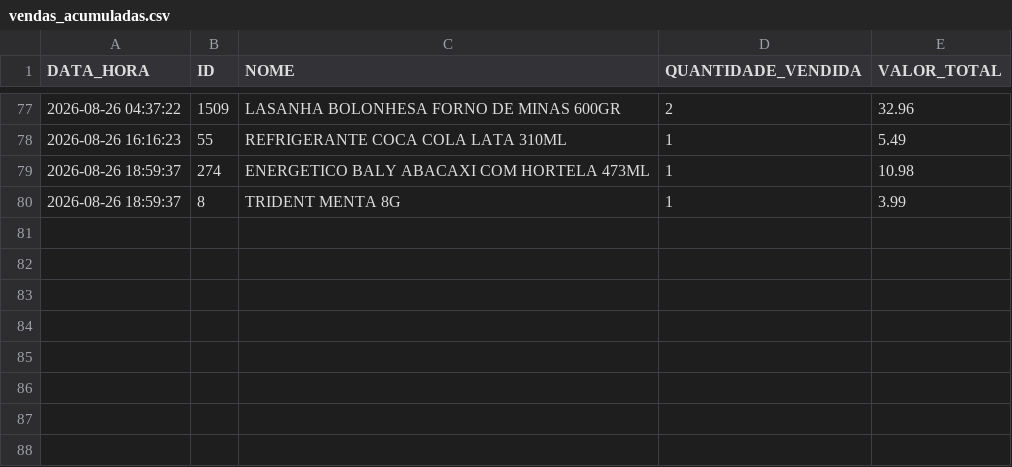
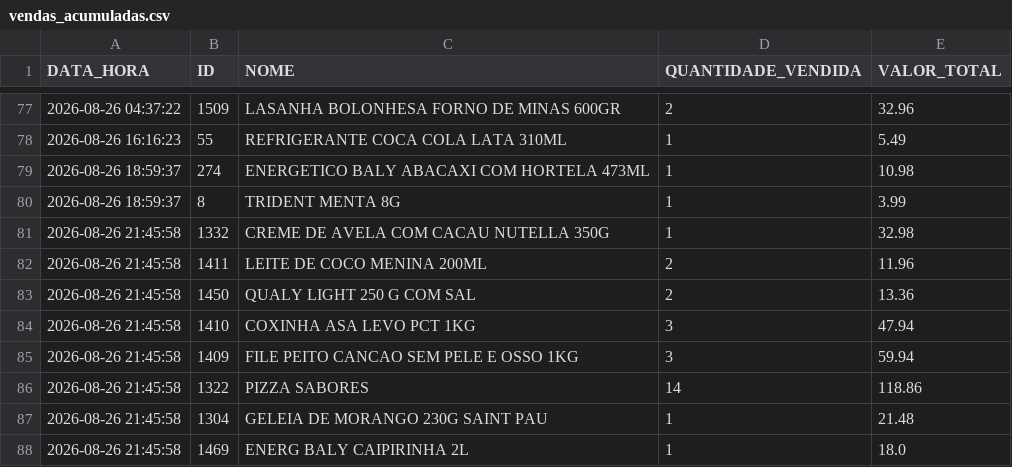
Before and after one commit to HugoSMonteiro/PesquisaMercado, a CSV file: vendas_acumuladas.csv, drawn as a sheet; only a part is shown, gaps mark what is left out; the diff names each change by its address in the sheet, - before the commit and + after, or states it on an @@ line.

```diff
--- a/vendas_acumuladas.csv
+++ b/vendas_acumuladas.csv
+row 81: 2026-08-26 21:45:58 | 1332 | CREME DE AVELA COM CACAU NUTELLA 350G | 1 | 32.98
+row 82: 2026-08-26 21:45:58 | 1411 | LEITE DE COCO MENINA 200ML | 2 | 11.96
+row 83: 2026-08-26 21:45:58 | 1450 | QUALY LIGHT 250 G COM SAL | 2 | 13.36
+row 84: 2026-08-26 21:45:58 | 1410 | COXINHA ASA LEVO PCT 1KG | 3 | 47.94
+row 85: 2026-08-26 21:45:58 | 1409 | FILE PEITO CANCAO SEM PELE E OSSO 1KG | 3 | 59.94
+row 86: 2026-08-26 21:45:58 | 1322 | PIZZA SABORES | 14 | 118.86
+row 87: 2026-08-26 21:45:58 | 1304 | GELEIA DE MORANGO 230G SAINT PAU | 1 | 21.48
+row 88: 2026-08-26 21:45:58 | 1469 | ENERG BALY CAIPIRINHA 2L | 1 | 18.0
```
Also changed, not shown: catalogo_geral.csv, catalogo_por_categoria.csv, 2 other files.
